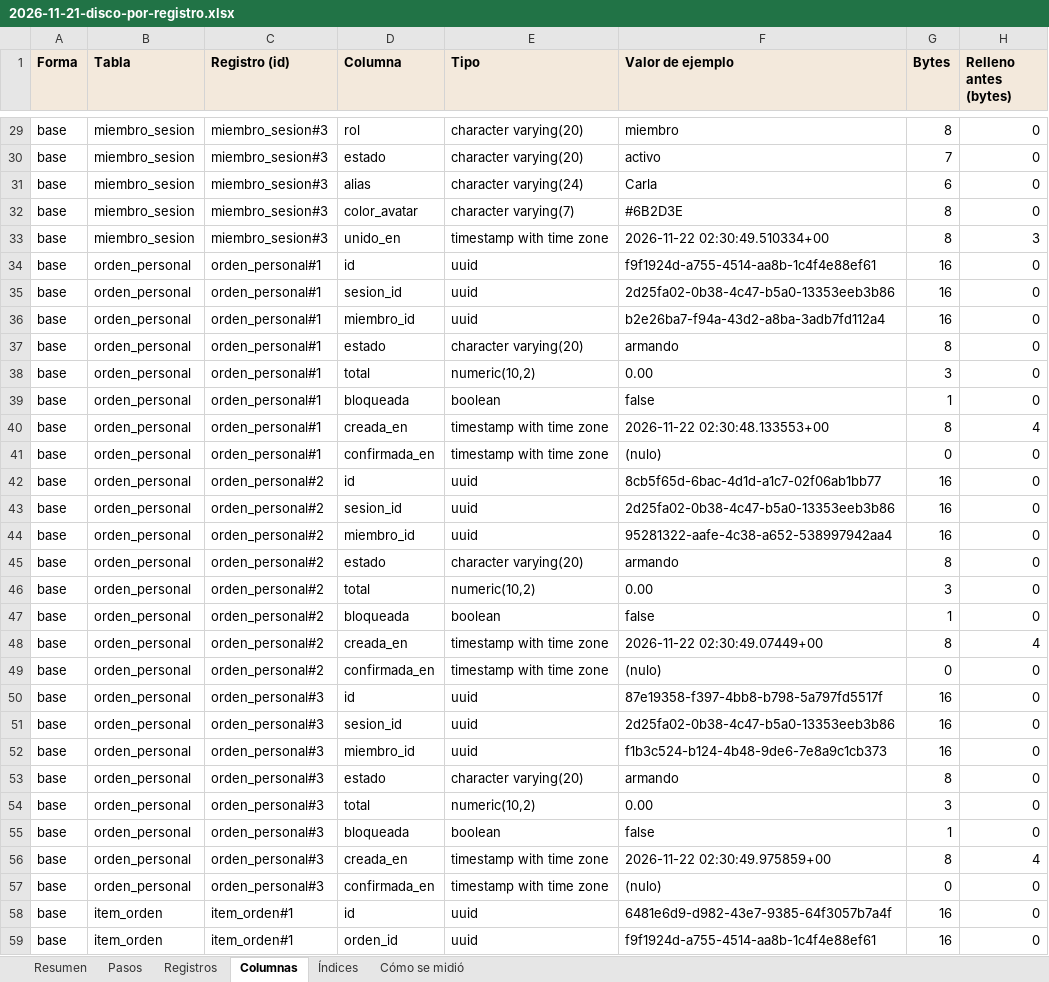
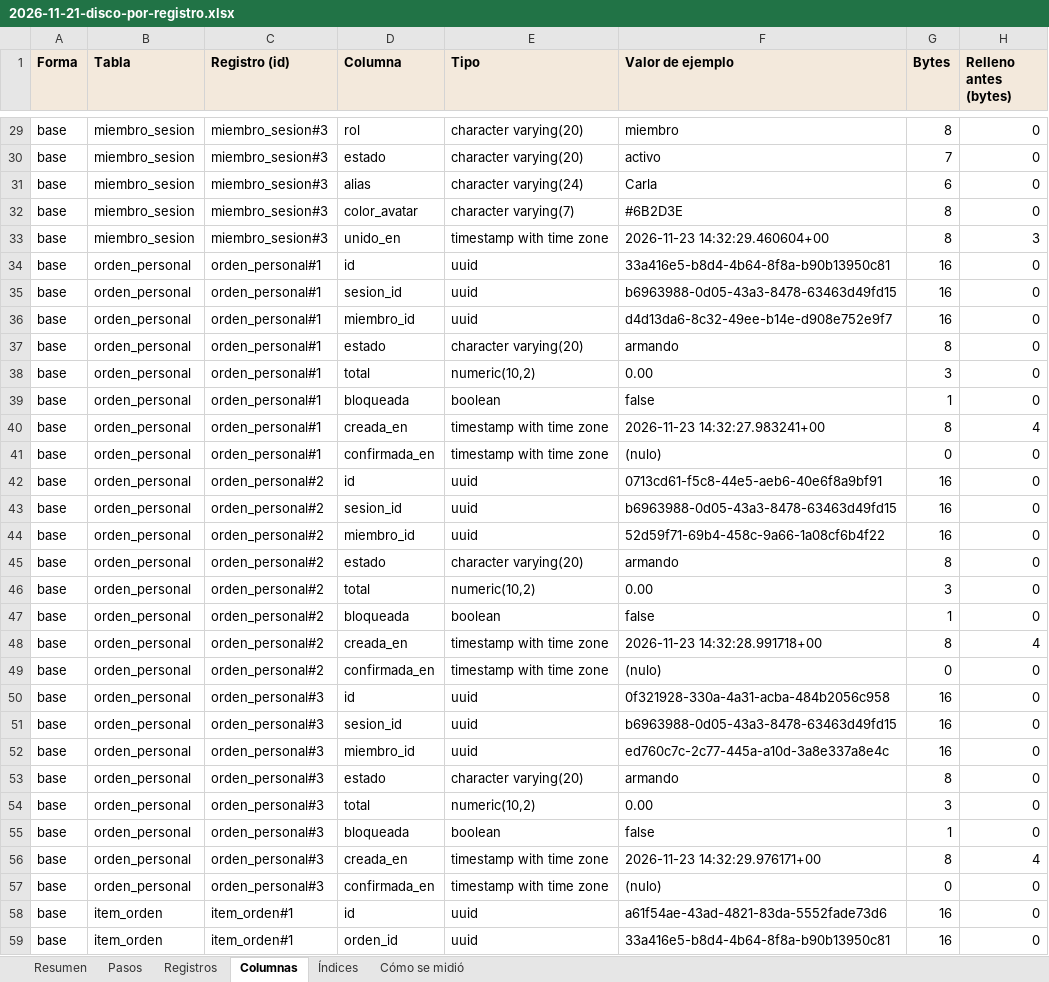
Before and after one commit to KlvinLopez/carta, an Excel workbook: docs/research/2026-11-21-disco-por-registro.xlsx, sheet Columnas, drawn as a sheet; only a part is shown, gaps mark what is left out; values as stored, in another font and other column widths than the file's, no borders; charts and pictures not drawn; the diff covers the shown part only; the diff names each change by its address in the sheet, - before the commit and + after, or states it on an @@ line.

```diff
--- a/docs/research/2026-11-21-disco-por-registro.xlsx (sheet Columnas)
+++ b/docs/research/2026-11-21-disco-por-registro.xlsx (sheet Columnas)
-F33 (Valor de ejemplo): 2026-11-22 02:30:49.510334+00
+F33 (Valor de ejemplo): 2026-11-23 14:32:29.460604+00
-F34 (Valor de ejemplo): f9f1924d-a755-4514-aa8b-1c4f4e88ef61
+F34 (Valor de ejemplo): 33a416e5-b8d4-4b64-8f8a-b90b13950c81
-F35 (Valor de ejemplo): 2d25fa02-0b38-4c47-b5a0-13353eeb3b86
+F35 (Valor de ejemplo): b6963988-0d05-43a3-8478-63463d49fd15
-F36 (Valor de ejemplo): b2e26ba7-f94a-43d2-a8ba-3adb7fd112a4
+F36 (Valor de ejemplo): d4d13da6-8c32-49ee-b14e-d908e752e9f7
-F40 (Valor de ejemplo): 2026-11-22 02:30:48.133553+00
+F40 (Valor de ejemplo): 2026-11-23 14:32:27.983241+00
-F42 (Valor de ejemplo): 8cb5f65d-6bac-4d1d-a1c7-02f06ab1bb77
+F42 (Valor de ejemplo): 0713cd61-f5c8-44e5-aeb6-40e6f8a9bf91
-F43 (Valor de ejemplo): 2d25fa02-0b38-4c47-b5a0-13353eeb3b86
+F43 (Valor de ejemplo): b6963988-0d05-43a3-8478-63463d49fd15
-F44 (Valor de ejemplo): 95281322-aafe-4c38-a652-538997942aa4
+F44 (Valor de ejemplo): 52d59f71-69b4-458c-9a66-1a08cf6b4f22
-F48 (Valor de ejemplo): 2026-11-22 02:30:49.07449+00
+F48 (Valor de ejemplo): 2026-11-23 14:32:28.991718+00
-F50 (Valor de ejemplo): 87e19358-f397-4bb8-b798-5a797fd5517f
+F50 (Valor de ejemplo): 0f321928-330a-4a31-acba-484b2056c958
-F51 (Valor de ejemplo): 2d25fa02-0b38-4c47-b5a0-13353eeb3b86
+F51 (Valor de ejemplo): b6963988-0d05-43a3-8478-63463d49fd15
-F52 (Valor de ejemplo): f1b3c524-b124-4b48-9de6-7e8a9c1cb373
+F52 (Valor de ejemplo): ed760c7c-2c77-445a-a10d-3a8e337a8e4c
-F56 (Valor de ejemplo): 2026-11-22 02:30:49.975859+00
+F56 (Valor de ejemplo): 2026-11-23 14:32:29.976171+00
-F58 (Valor de ejemplo): 6481e6d9-d982-43e7-9385-64f3057b7a4f
+F58 (Valor de ejemplo): a61f54ae-43ad-4821-83da-5552fade73d6
-F59 (Valor de ejemplo): f9f1924d-a755-4514-aa8b-1c4f4e88ef61
+F59 (Valor de ejemplo): 33a416e5-b8d4-4b64-8f8a-b90b13950c81
```
Also changed, not shown: 171 edited cells elsewhere in this sheet, sheet Cómo se midió, sheet Resumen, 14 other files.
